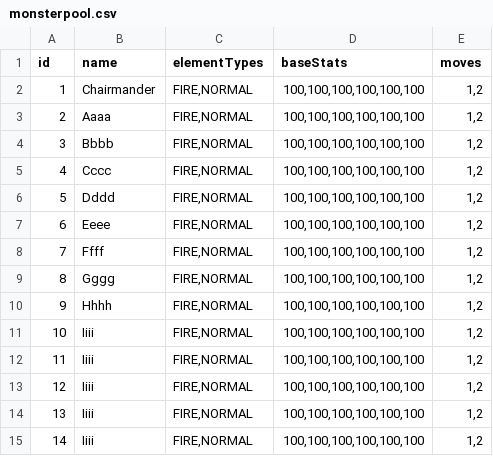
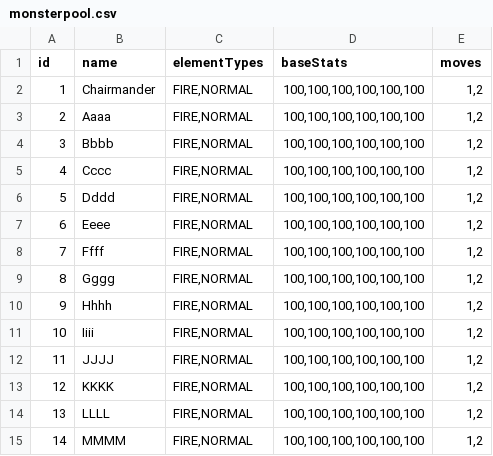
Before and after one commit to kafiirgie/TubesOOP2022, a CSV file: bin/main/com/monstersaku/configs/monsterpool.csv, drawn as a sheet.

```diff
--- a/bin/main/com/monstersaku/configs/monsterpool.csv
+++ b/bin/main/com/monstersaku/configs/monsterpool.csv
@@ -11,5 +11,5 @@ id;name;elementTypes;baseStats;moves
 10;Iiii;FIRE,NORMAL;100,100,100,100,100,100;1,2
-11;Iiii;FIRE,NORMAL;100,100,100,100,100,100;1,2
-12;Iiii;FIRE,NORMAL;100,100,100,100,100,100;1,2
-13;Iiii;FIRE,NORMAL;100,100,100,100,100,100;1,2
-14;Iiii;FIRE,NORMAL;100,100,100,100,100,100;1,2
+11;JJJJ;FIRE,NORMAL;100,100,100,100,100,100;1,2
+12;KKKK;FIRE,NORMAL;100,100,100,100,100,100;1,2
+13;LLLL;FIRE,NORMAL;100,100,100,100,100,100;1,2
+14;MMMM;FIRE,NORMAL;100,100,100,100,100,100;1,2
```
Also changed, not shown: src/main/resources/com/monstersaku/configs/monsterpool.csv, 8 other files.
